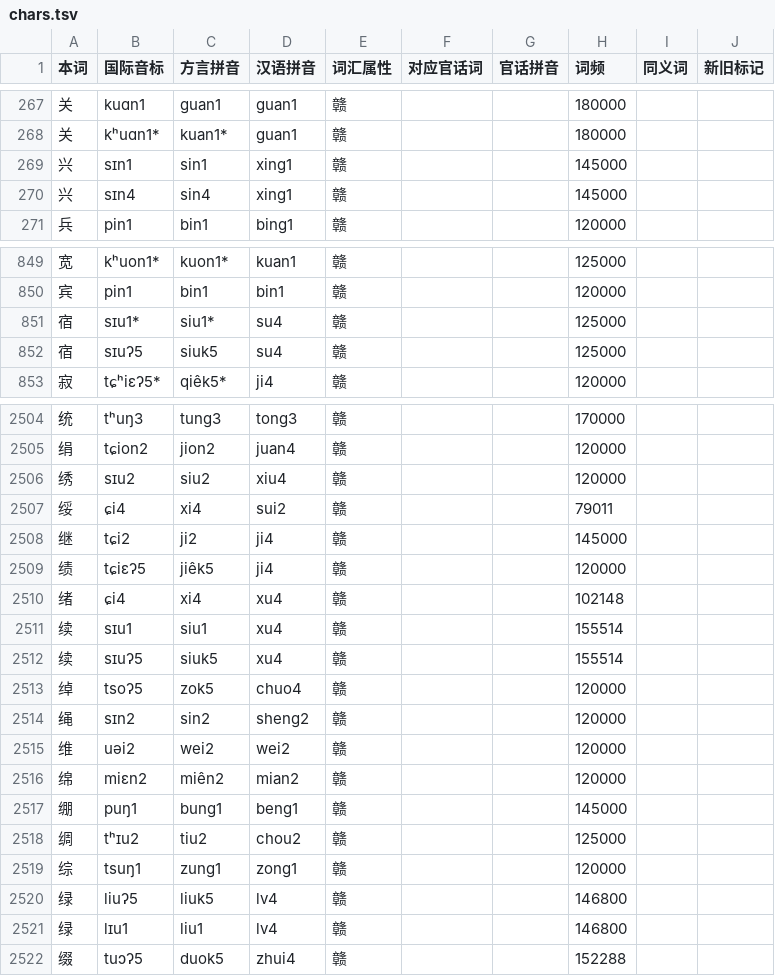
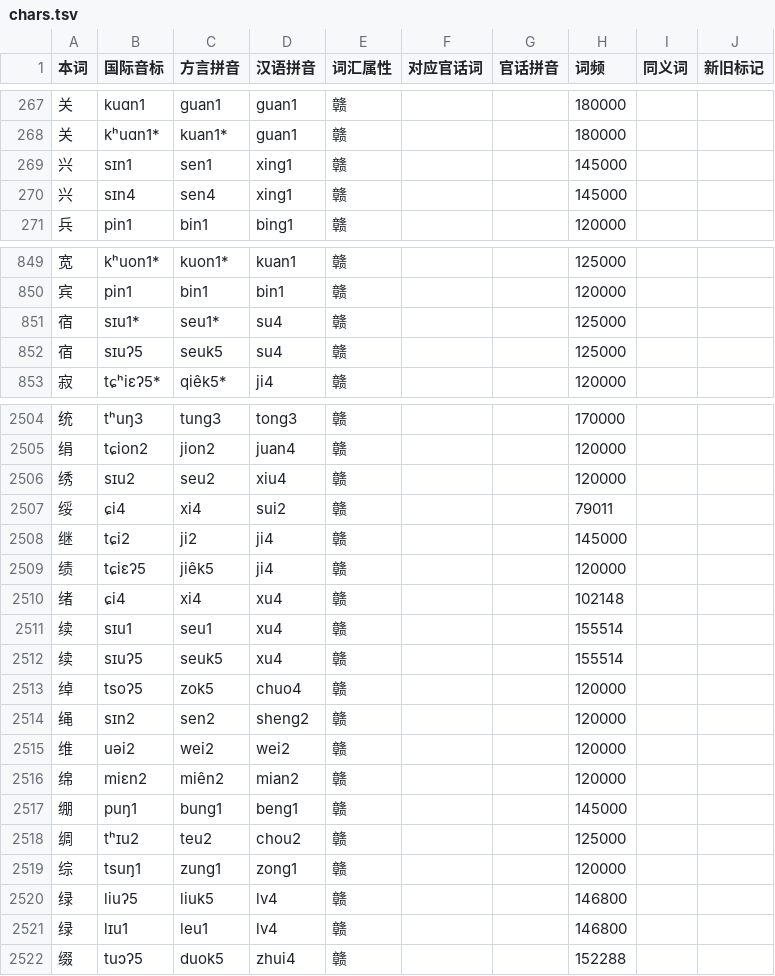
Before and after one commit to BrianIZKom1911/GonnyuGeneralIME, a TSV file: resources/regions/sinyi/dictionaries/chars.tsv, drawn as a sheet; only a part is shown, gaps mark what is left out; the diff covers the shown part only.

Commit message:
fix(phonology): map IPA small capital I to e throughout regional resources

```diff
--- a/resources/regions/sinyi/dictionaries/chars.tsv
+++ b/resources/regions/sinyi/dictionaries/chars.tsv
@@ -268,4 +268,4 @@
 关	kʰuɑn1*	kuan1*	guan1	赣			180000		
-兴	sɪn1	sin1	xing1	赣			145000		
-兴	sɪn4	sin4	xing1	赣			145000		
+兴	sɪn1	sen1	xing1	赣			145000		
+兴	sɪn4	sen4	xing1	赣			145000		
 兵	pin1	bin1	bing1	赣			120000		
@@ -850,4 +850,4 @@
 宾	pin1	bin1	bin1	赣			120000		
-宿	sɪu1*	siu1*	su4	赣			125000		
-宿	sɪuʔ5	siuk5	su4	赣			125000		
+宿	sɪu1*	seu1*	su4	赣			125000		
+宿	sɪuʔ5	seuk5	su4	赣			125000		
 寂	tɕʰiɛʔ5*	qiêk5*	ji4	赣			120000		
@@ -2505,3 +2505,3 @@
 绢	tɕion2	jion2	juan4	赣			120000		
-绣	sɪu2	siu2	xiu4	赣			120000		
+绣	sɪu2	seu2	xiu4	赣			120000		
 绥	ɕi4	xi4	sui2	赣			79011		
@@ -2510,6 +2510,6 @@
 绪	ɕi4	xi4	xu4	赣			102148		
-续	sɪu1	siu1	xu4	赣			155514		
-续	sɪuʔ5	siuk5	xu4	赣			155514		
+续	sɪu1	seu1	xu4	赣			155514		
+续	sɪuʔ5	seuk5	xu4	赣			155514		
 绰	tsoʔ5	zok5	chuo4	赣			120000		
-绳	sɪn2	sin2	sheng2	赣			120000		
+绳	sɪn2	sen2	sheng2	赣			120000		
 维	uəi2	wei2	wei2	赣			120000		
@@ -2517,6 +2517,6 @@
 绷	puŋ1	bung1	beng1	赣			145000		
-绸	tʰɪu2	tiu2	chou2	赣			125000		
+绸	tʰɪu2	teu2	chou2	赣			125000		
 综	tsuŋ1	zung1	zong1	赣			120000		
 绿	liuʔ5	liuk5	lv4	赣			146800		
-绿	lɪu1	liu1	lv4	赣			146800		
+绿	lɪu1	leu1	lv4	赣			146800		
 缀	tuɔʔ5	duok5	zhui4	赣			152288		
```
Also changed, not shown: 161 edited cells elsewhere in this file, resources/regions/yikyan-henfeng/dictionaries/chars.tsv, resources/regions/yikyan-henfeng/dictionaries/words.tsv, 5 other files.
